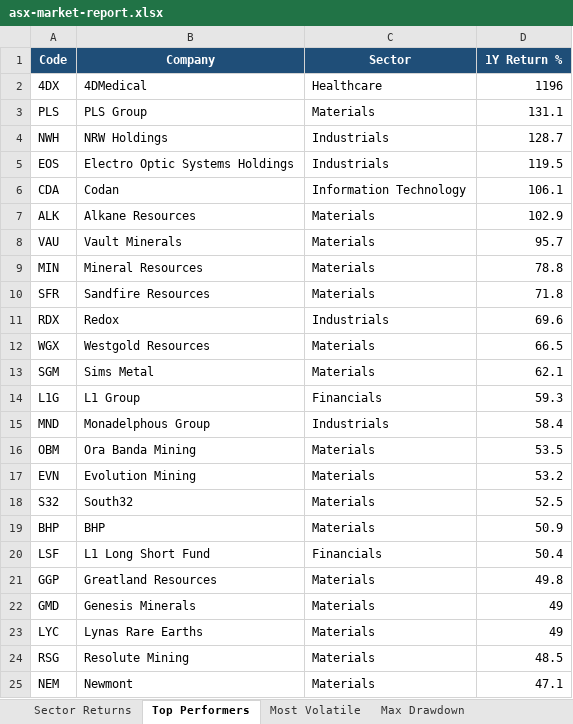
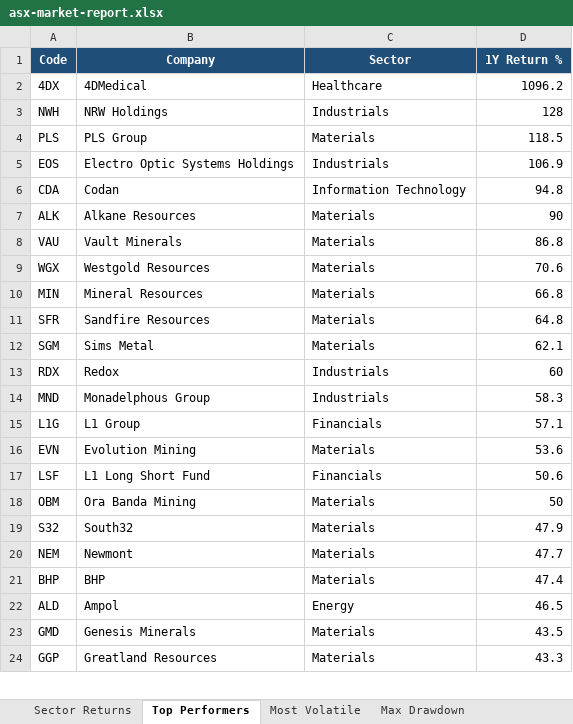
Before and after one commit to anurag7171/asx-market-analytics, an Excel workbook: reports/asx-market-report.xlsx, sheet Top Performers, drawn as a sheet; only a part is shown; values as stored, in another font and other column widths than the file's, no borders; conditional formats not drawn; removed rows and columns are numbered as before the commit, all else as after; the diff covers the shown part only; the diff names each change by its address in the sheet, - before the commit and + after, or states it on an @@ line.

```diff
--- a/reports/asx-market-report.xlsx (sheet Top Performers)
+++ b/reports/asx-market-report.xlsx (sheet Top Performers)
-D2 (1Y Return %): 1196
+D2 (1Y Return %): 1096.2
-row 3: PLS | PLS Group | Materials | 131.1
-D3 (1Y Return %): 128.7
+D3 (1Y Return %): 128
+row 4: PLS | PLS Group | Materials | 118.5
-D5 (1Y Return %): 119.5
+D5 (1Y Return %): 106.9
-D6 (1Y Return %): 106.1
+D6 (1Y Return %): 94.8
-D7 (1Y Return %): 102.9
+D7 (1Y Return %): 90
-D8 (1Y Return %): 95.7
+D8 (1Y Return %): 86.8
+row 9: WGX | Westgold Resources | Materials | 70.6
-D10 (1Y Return %): 78.8
+D10 (1Y Return %): 66.8
-D11 (1Y Return %): 71.8
+D11 (1Y Return %): 64.8
-row 11: RDX | Redox | Industrials | 69.6
-row 12: WGX | Westgold Resources | Materials | 66.5
-row 14: L1G | L1 Group | Financials | 59.3
+row 13: RDX | Redox | Industrials | 60
-D14 (1Y Return %): 58.4
+D14 (1Y Return %): 58.3
-row 16: OBM | Ora Banda Mining | Materials | 53.5
+row 15: L1G | L1 Group | Financials | 57.1
-D16 (1Y Return %): 53.2
+D16 (1Y Return %): 53.6
+row 17: LSF | L1 Long Short Fund | Financials | 50.6
+row 18: OBM | Ora Banda Mining | Materials | 50
-D19 (1Y Return %): 52.5
+D19 (1Y Return %): 47.9
+row 20: NEM | Newmont | Materials | 47.7
-D21 (1Y Return %): 50.9
+D21 (1Y Return %): 47.4
-row 20: LSF | L1 Long Short Fund | Financials | 50.4
-row 21: GGP | Greatland Resources | Materials | 49.8
+row 22: ALD | Ampol | Energy | 46.5
-D23 (1Y Return %): 49
+D23 (1Y Return %): 43.5
-row 23: LYC | Lynas Rare Earths | Materials | 49
-row 24: RSG | Resolute Mining | Materials | 48.5
-row 25: NEM | Newmont | Materials | 47.1
+row 24: GGP | Greatland Resources | Materials | 43.3
```
Also changed, not shown: 1 added row and 1 edited cell elsewhere in this sheet, sheet Most Volatile, sheet Max Drawdown, sheet Sector Returns, sheet Sector Turnover, 2 other files.
